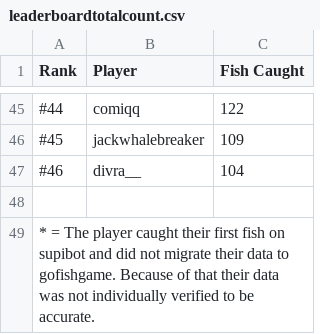
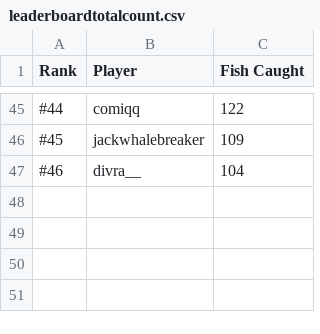
Before and after one commit to blableblup/gofish, a CSV file: leaderboardtotalcount.csv, drawn as a sheet; only a part is shown, gaps mark what is left out; the diff names each change by its address in the sheet, - before the commit and + after, or states it on an @@ line.

Commit message:
test

```diff
--- a/leaderboardtotalcount.csv
+++ b/leaderboardtotalcount.csv
-row 48: (empty)
-row 49: * = The player caught their first fish on supibot and did not migrate their data to gofishgame. Because of that their data was not individually verified to be accurate.
```
